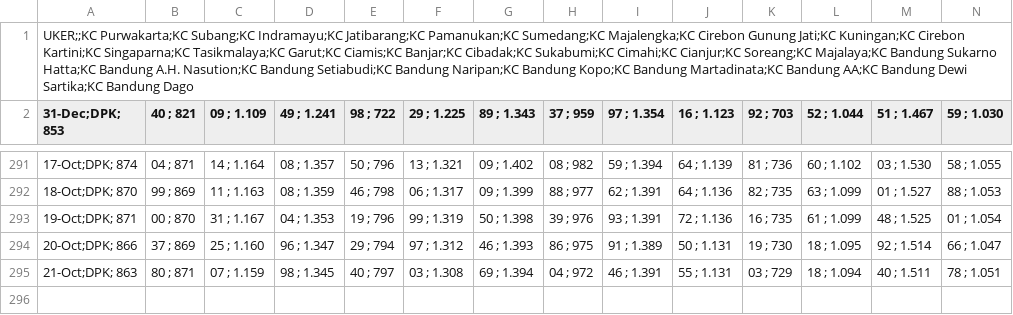
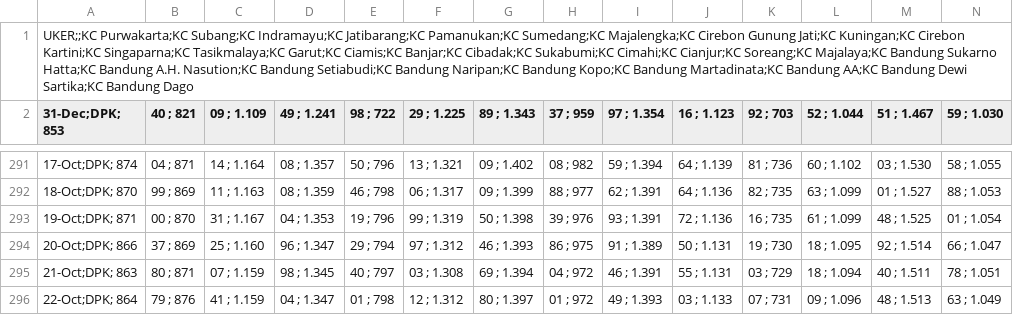
Before and after one commit to alganii14/grafik, a CSV file: csv mikro/dpk.csv, drawn as a sheet; only a part is shown, gaps mark what is left out; rows hold the shown columns only; the diff names each change by its address in the sheet, - before the commit and + after, or states it on an @@ line.

Commit message:
Update csv kcp, konsol, mikro, ritel untuk tanggal 22 Oktober

```diff
--- a/csv mikro/dpk.csv
+++ b/csv mikro/dpk.csv
+row 296: 22-Oct;DPK; 864 | 79 ; 876 | 41 ; 1.159 | 04 ; 1.347 | 01 ; 798 | 12 ; 1.312 | 80 ; 1.397 | 01 ; 972 | 49 ; 1.393 | 03 ; 1.133 | 07 ; 731 | 09 ; 1.096 | 48 ; 1.513 | 63 ; 1.049
```
Also changed, not shown: csv kcp/casa.csv, csv kcp/dpk.csv, 17 other files.
